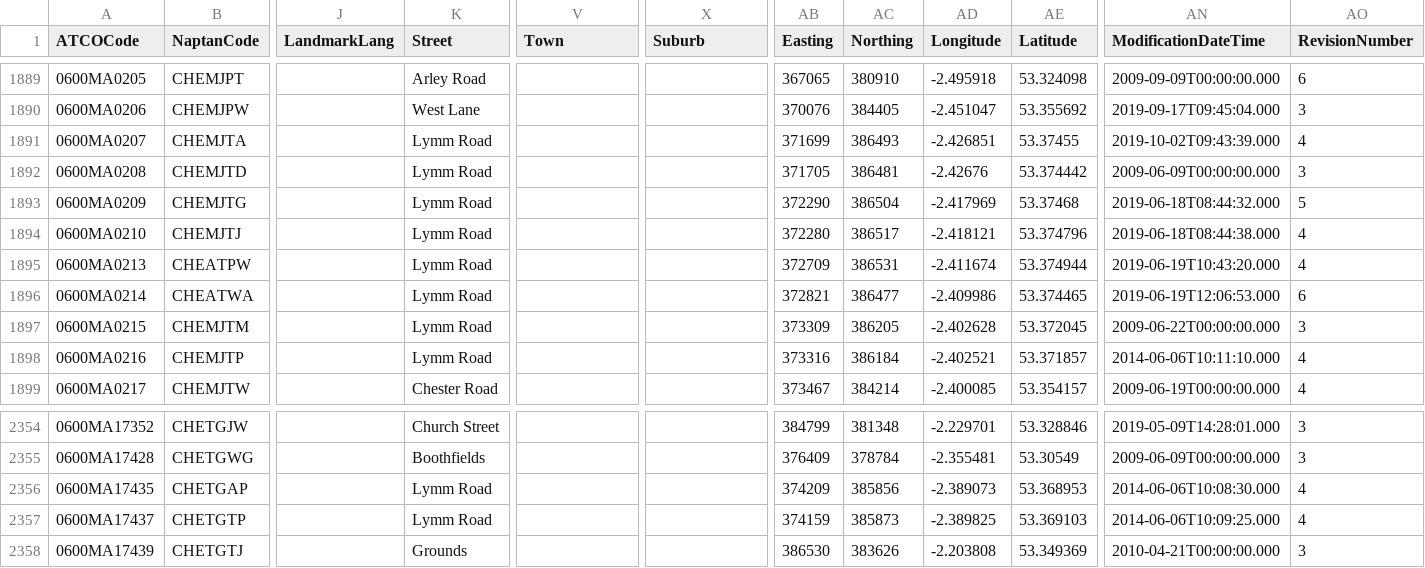
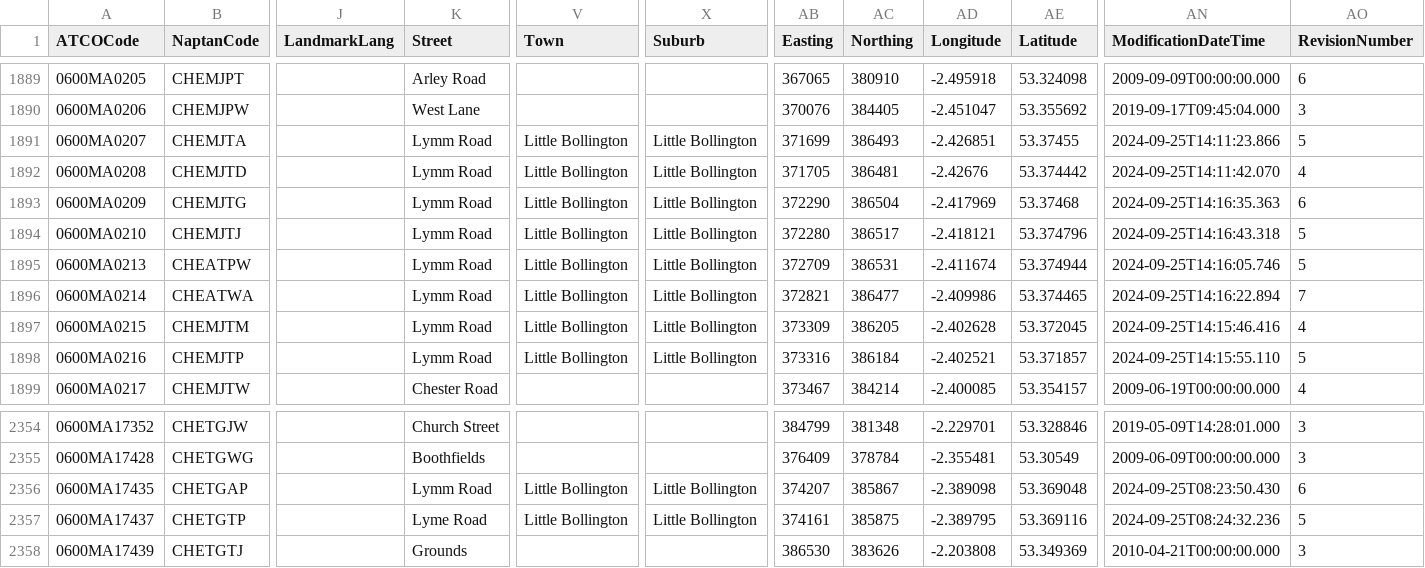
Before and after one commit to bustimes/scrapings, a CSV file: naptan/072.csv, drawn as a sheet; only a part is shown, gaps mark what is left out; the diff covers the shown part only; the diff names each change by its address in the sheet, - before the commit and + after, or states it on an @@ line.

```diff
--- a/naptan/072.csv
+++ b/naptan/072.csv
-V1891:V1898 (Town): (empty)
+V1891:V1898 (Town): Little Bollington
-X1891:X1898 (Suburb): (empty)
+X1891:X1898 (Suburb): Little Bollington
-AN1891 (ModificationDateTime): 2019-10-02T09:43:39.000
+AN1891 (ModificationDateTime): 2024-09-25T14:11:23.866
-AO1891 (RevisionNumber): 4
+AO1891 (RevisionNumber): 5
-AN1892 (ModificationDateTime): 2009-06-09T00:00:00.000
+AN1892 (ModificationDateTime): 2024-09-25T14:11:42.070
-AO1892 (RevisionNumber): 3
+AO1892 (RevisionNumber): 4
-AN1893 (ModificationDateTime): 2019-06-18T08:44:32.000
+AN1893 (ModificationDateTime): 2024-09-25T14:16:35.363
-AO1893 (RevisionNumber): 5
+AO1893 (RevisionNumber): 6
-AN1894 (ModificationDateTime): 2019-06-18T08:44:38.000
+AN1894 (ModificationDateTime): 2024-09-25T14:16:43.318
-AO1894:AO1895 (RevisionNumber): 4
+AO1894:AO1895 (RevisionNumber): 5
-AN1895 (ModificationDateTime): 2019-06-19T10:43:20.000
+AN1895 (ModificationDateTime): 2024-09-25T14:16:05.746
-AN1896 (ModificationDateTime): 2019-06-19T12:06:53.000
+AN1896 (ModificationDateTime): 2024-09-25T14:16:22.894
-AO1896 (RevisionNumber): 6
+AO1896 (RevisionNumber): 7
-AN1897 (ModificationDateTime): 2009-06-22T00:00:00.000
+AN1897 (ModificationDateTime): 2024-09-25T14:15:46.416
-AO1897 (RevisionNumber): 3
+AO1897 (RevisionNumber): 4
-AN1898 (ModificationDateTime): 2014-06-06T10:11:10.000
+AN1898 (ModificationDateTime): 2024-09-25T14:15:55.110
-AO1898 (RevisionNumber): 4
+AO1898 (RevisionNumber): 5
-V2356:V2357 (Town): (empty)
+V2356:V2357 (Town): Little Bollington
-X2356:X2357 (Suburb): (empty)
+X2356:X2357 (Suburb): Little Bollington
-AB2356 (Easting): 374209
+AB2356 (Easting): 374207
-AC2356 (Northing): 385856
+AC2356 (Northing): 385867
-AD2356 (Longitude): -2.389073
+AD2356 (Longitude): -2.389098
-AE2356 (Latitude): 53.368953
+AE2356 (Latitude): 53.369048
-AN2356 (ModificationDateTime): 2014-06-06T10:08:30.000
+AN2356 (ModificationDateTime): 2024-09-25T08:23:50.430
-AO2356 (RevisionNumber): 4
+AO2356 (RevisionNumber): 6
-K2357 (Street): Lymm Road
+K2357 (Street): Lyme Road
-AB2357 (Easting): 374159
+AB2357 (Easting): 374161
-AC2357 (Northing): 385873
+AC2357 (Northing): 385875
-AD2357 (Longitude): -2.389825
+AD2357 (Longitude): -2.389795
-AE2357 (Latitude): 53.369103
+AE2357 (Latitude): 53.369116
-AN2357 (ModificationDateTime): 2014-06-06T10:09:25.000
+AN2357 (ModificationDateTime): 2024-09-25T08:24:32.236
-AO2357 (RevisionNumber): 4
+AO2357 (RevisionNumber): 5
```
Also changed, not shown: 148 edited cells elsewhere in this file, naptan/042.csv, naptan/097.csv, 18 other files.
